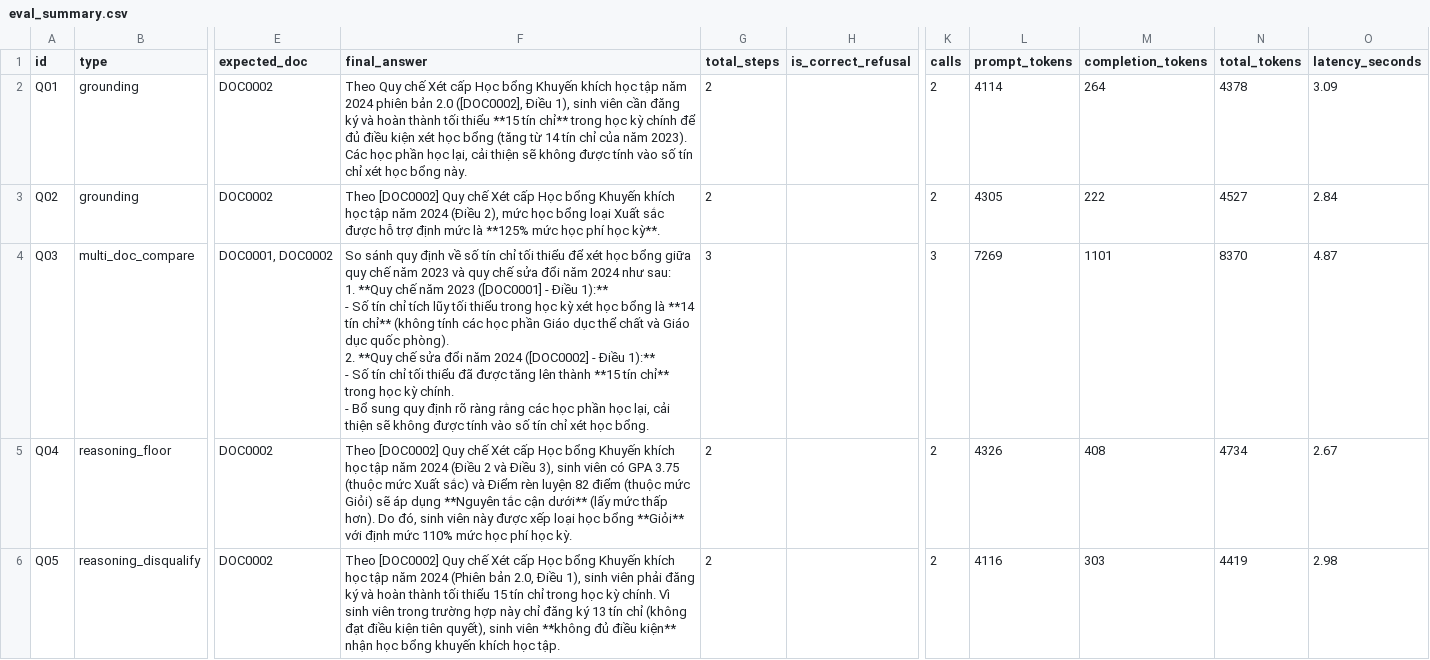
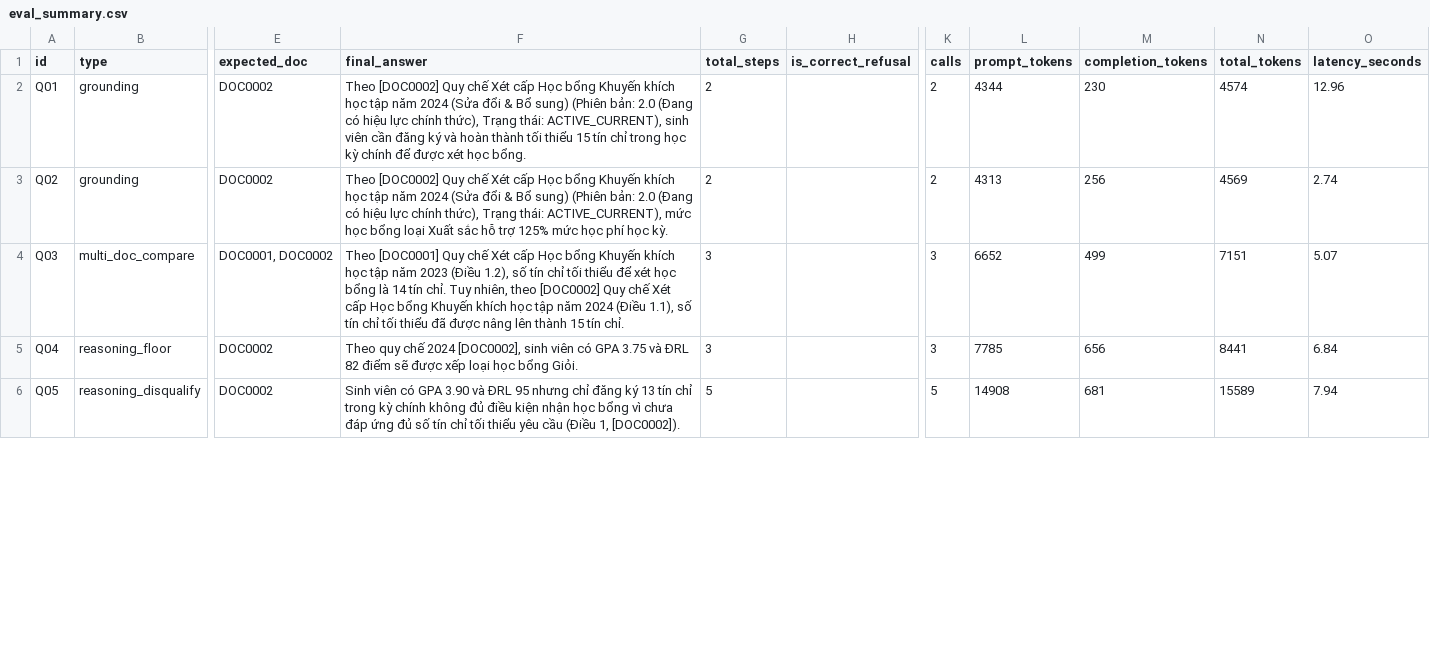
Before and after one commit to taphoclaptrinh/Encouragement-scholarship-rag, a CSV file: logs/eval_summary.csv, drawn as a sheet; only a part is shown, gaps mark what is left out; ↵ is a line break in a cell; the diff covers the shown part only; the diff names each change by its address in the sheet, - before the commit and + after, or states it on an @@ line.

```diff
--- a/logs/eval_summary.csv
+++ b/logs/eval_summary.csv
-F2 (final_answer): Theo Quy chế Xét cấp Học bổng Khuyến khích học tập năm 2024 phiên bản 2.0 ([DOC0002], Điều 1), sinh viên cần đăng ký và hoàn thành tối thiểu **15 tín chỉ** trong học kỳ chính để đủ điều kiện xét học bổng (tăng từ 14 tín chỉ của năm 2023). Các học phần học lại, cải thiện sẽ không được tính vào số tín chỉ xét học bổng này.
+F2 (final_answer): Theo [DOC0002] Quy chế Xét cấp Học bổng Khuyến khích học tập năm 2024 (Sửa đổi & Bổ sung) (Phiên bản: 2.0 (Đang có hiệu lực chính thức), Trạng thái: ACTIVE_CURRENT), sinh viên cần đăng ký và hoàn thành tối thiểu 15 tín chỉ trong học kỳ chính để được xét học bổng.
-L2 (prompt_tokens): 4114
+L2 (prompt_tokens): 4344
-M2 (completion_tokens): 264
+M2 (completion_tokens): 230
-N2 (total_tokens): 4378
+N2 (total_tokens): 4574
-O2 (latency_seconds): 3.09
+O2 (latency_seconds): 12.96
-F3 (final_answer): …năm 2024 (Điều 2), mức học bổng loại Xuất sắc được hỗ trợ định mức là **125% mức học phí học kỳ**.
+F3 (final_answer): …năm 2024 (Sửa đổi & Bổ sung) (Phiên bản: 2.0 (Đang có hiệu lực chính thức), Trạng thái: ACTIVE_CURRENT), mức học bổng loại Xuất sắc hỗ trợ 125% mức học phí học kỳ.
-L3 (prompt_tokens): 4305
+L3 (prompt_tokens): 4313
-M3 (completion_tokens): 222
+M3 (completion_tokens): 256
-N3 (total_tokens): 4527
+N3 (total_tokens): 4569
-O3 (latency_seconds): 2.84
+O3 (latency_seconds): 2.74
-F4 (final_answer): So sánh quy định về số tín chỉ tối thiểu để xét học bổng giữa quy chế năm 2023 và quy chế sửa đổi năm 2024 như sau: ↵ 1. **Quy chế năm 2023 ([DOC0001] - Điều 1):** ↵ - Số tín chỉ tích lũy tối thiểu trong học kỳ xét học bổng là **14 tín chỉ** (không tính các học phần Giáo dục thể chất và Giáo dục quốc phòng). ↵ 2. **Quy chế sửa đổi năm 2024 ([DOC0002] - Điều 1):** ↵ - Số tín chỉ tối thiểu đã được tăng lên thành **15 tín chỉ** trong học kỳ chính. ↵ - Bổ sung quy định rõ ràng rằng các học phần học lại, cải thiện sẽ không được tính vào số tín chỉ xét học bổng.
+F4 (final_answer): Theo [DOC0001] Quy chế Xét cấp Học bổng Khuyến khích học tập năm 2023 (Điều 1.2), số tín chỉ tối thiểu để xét học bổng là 14 tín chỉ. Tuy nhiên, theo [DOC0002] Quy chế Xét cấp Học bổng Khuyến khích học tập năm 2024 (Điều 1.1), số tín chỉ tối thiểu đã được nâng lên thành 15 tín chỉ.
-L4 (prompt_tokens): 7269
+L4 (prompt_tokens): 6652
-M4 (completion_tokens): 1101
+M4 (completion_tokens): 499
-N4 (total_tokens): 8370
+N4 (total_tokens): 7151
-O4 (latency_seconds): 4.87
+O4 (latency_seconds): 5.07
-F5 (final_answer): Theo [DOC0002] Quy chế Xét cấp Học bổng Khuyến khích học tập năm 2024 (Điều 2 và Điều 3), sinh viên có GPA 3.75 (thuộc mức Xuất sắc) và Điểm rèn luyện 82 điểm (thuộc mức Giỏi) sẽ áp dụng **Nguyên tắc cận dưới** (lấy mức thấp hơn). Do đó, sinh viên này được xếp loại học bổng **Giỏi** với định mức 110% mức học phí học kỳ.
+F5 (final_answer): Theo quy chế 2024 [DOC0002], sinh viên có GPA 3.75 và ĐRL 82 điểm sẽ được xếp loại học bổng Giỏi.
-G5 (total_steps): 2
+G5 (total_steps): 3
-K5 (calls): 2
+K5 (calls): 3
-L5 (prompt_tokens): 4326
+L5 (prompt_tokens): 7785
-M5 (completion_tokens): 408
+M5 (completion_tokens): 656
-N5 (total_tokens): 4734
+N5 (total_tokens): 8441
-O5 (latency_seconds): 2.67
+O5 (latency_seconds): 6.84
-F6 (final_answer): Theo [DOC0002] Quy chế Xét cấp Học bổng Khuyến khích học tập năm 2024 (Phiên bản 2.0, Điều 1), sinh viên phải đăng ký và hoàn thành tối thiểu 15 tín chỉ trong học kỳ chính. Vì sinh viên trong trường hợp này chỉ đăng ký 13 tín chỉ (không đạt điều kiện tiên quyết), sinh viên **không đủ điều kiện** nhận học bổng khuyến khích học tập.
+F6 (final_answer): Sinh viên có GPA 3.90 và ĐRL 95 nhưng chỉ đăng ký 13 tín chỉ trong kỳ chính không đủ điều kiện nhận học bổng vì chưa đáp ứng đủ số tín chỉ tối thiểu yêu cầu (Điều 1, [DOC0002]).
-G6 (total_steps): 2
+G6 (total_steps): 5
-K6 (calls): 2
+K6 (calls): 5
-L6 (prompt_tokens): 4116
+L6 (prompt_tokens): 14908
-M6 (completion_tokens): 303
+M6 (completion_tokens): 681
-N6 (total_tokens): 4419
+N6 (total_tokens): 15589
-O6 (latency_seconds): 2.98
+O6 (latency_seconds): 7.94
```
Also changed, not shown: 56 edited cells elsewhere in this file, 1 other file.
